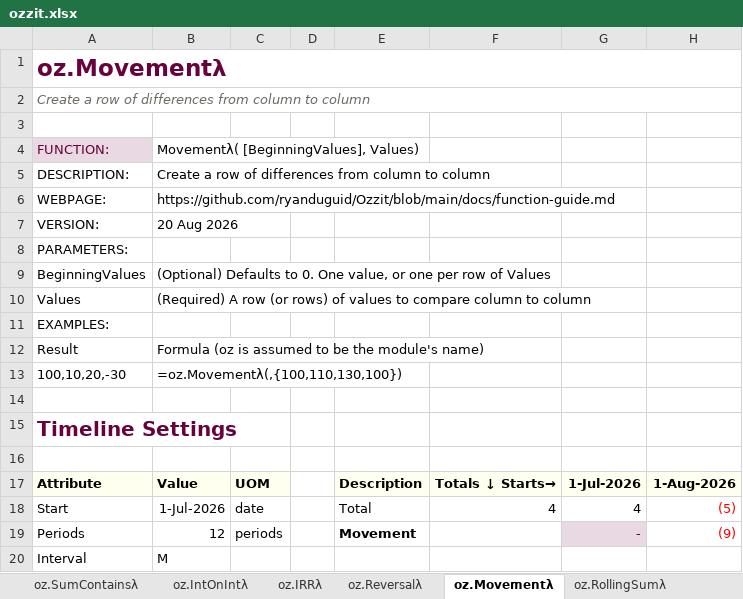
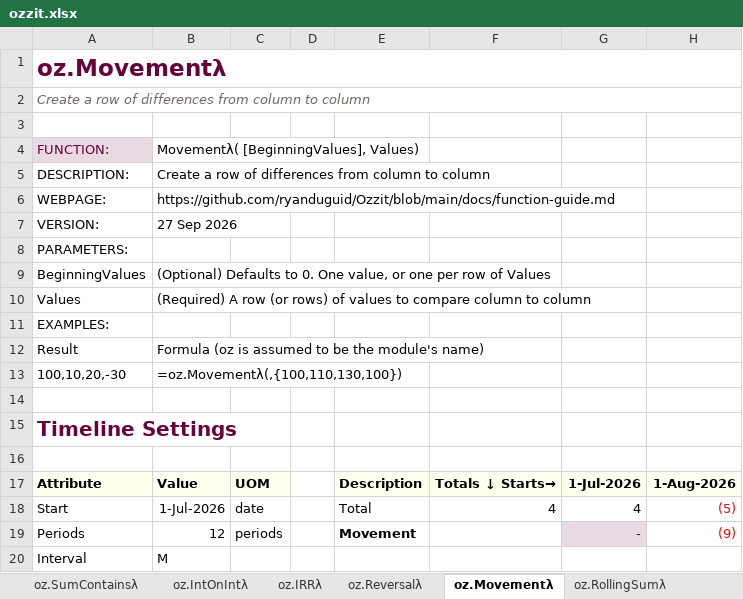
Before and after one commit to ryanduguid/Ozzit, an Excel workbook: ozzit.xlsx, sheet oz.Movementλ, drawn as a sheet; only a part is shown; values as stored, in another font and other column widths than the file's, no borders; charts and pictures not drawn; the diff names each change by its address in the sheet, - before the commit and + after, or states it on an @@ line.

```diff
--- a/ozzit.xlsx (sheet oz.Movementλ)
+++ b/ozzit.xlsx (sheet oz.Movementλ)
-B7: 20 Aug 2026
+B7: 27 Sep 2026
```
Also changed, not shown: sheet oz.CountCλ, sheet oz.TimelinePositionλ, sheet oz.LabelAmortiseλ, sheet oz.Amortiseλ, sheet oz.TimelineOffsetλ, 13 other files.
